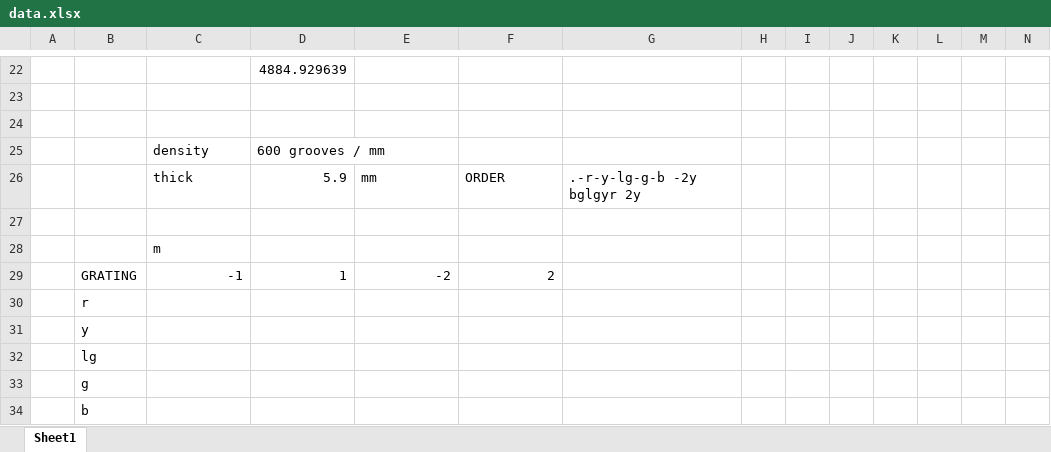
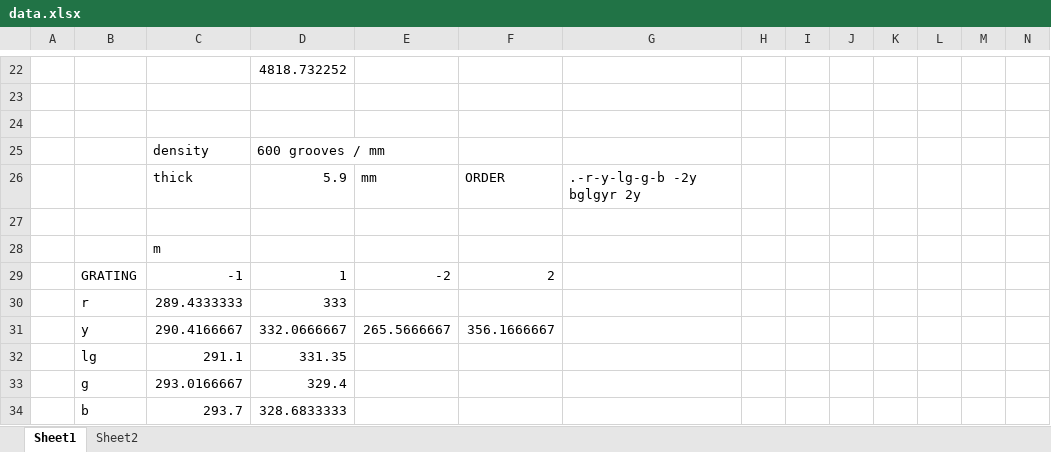
Before and after one commit to franceba3/PLIII, an Excel workbook: LO6/ESP/data.xlsx, sheet Sheet1, drawn as a sheet; only a part is shown, gaps mark what is left out; values as stored, in another font and other column widths than the file's, no borders; removed rows and columns are numbered as before the commit, all else as after; rows hold the shown columns only; the diff covers the shown part only; the diff names each change by its address in the sheet, - before the commit and + after, or states it on an @@ line.

```diff
--- a/LO6/ESP/data.xlsx (sheet Sheet1)
+++ b/LO6/ESP/data.xlsx (sheet Sheet1)
+sheet tab: Sheet2
-D22: 4884.929639
+D22: 4818.732252
-row 30:  | r
-row 31:  | y
-row 32:  | lg
-row 33:  | g
-row 34:  | b
+row 30:  | r | 289.4333333 | 333
+row 31:  | y | 290.4166667 | 332.0666667 | 265.5666667 | 356.1666667
+row 32:  | lg | 291.1 | 331.35
+row 33:  | g | 293.0166667 | 329.4
+row 34:  | b | 293.7 | 328.6833333
```
Also changed, not shown: 33 edited cells elsewhere in this sheet, formulas that keep their value, 6 other files.
